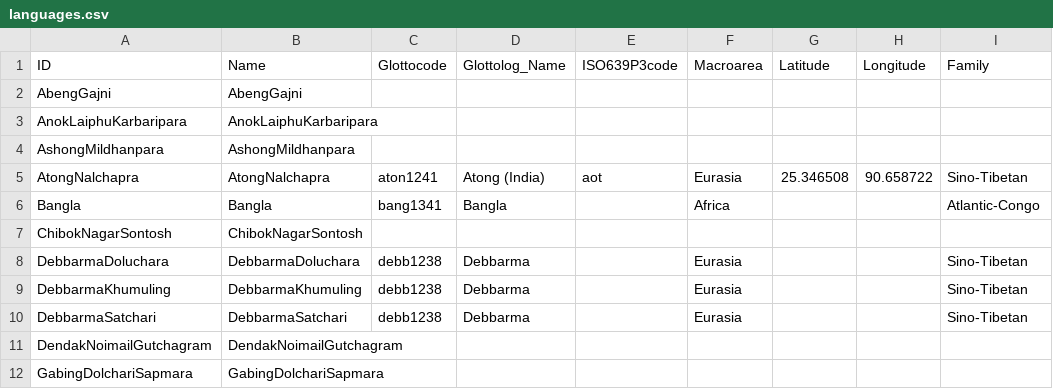
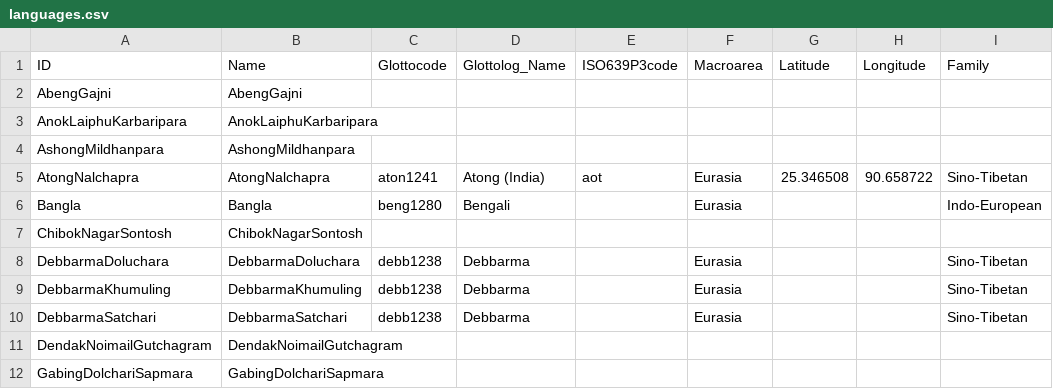
Before and after one commit to phonemica/kimkokborok, a CSV file: cldf/languages.csv, drawn as a sheet; only a part is shown.

Commit message:
fixing glottocode

```diff
--- a/cldf/languages.csv
+++ b/cldf/languages.csv
@@ -5,3 +5,3 @@ AshongMildhanpara,AshongMildhanpara,,,,,,,
 AtongNalchapra,AtongNalchapra,aton1241,Atong (India),aot,Eurasia,25.346508,90.658722,Sino-Tibetan
-Bangla,Bangla,bang1341,Bangla,,Africa,,,Atlantic-Congo
+Bangla,Bangla,beng1280,Bengali,,Eurasia,,,Indo-European
 ChibokNagarSontosh,ChibokNagarSontosh,,,,,,,
```
